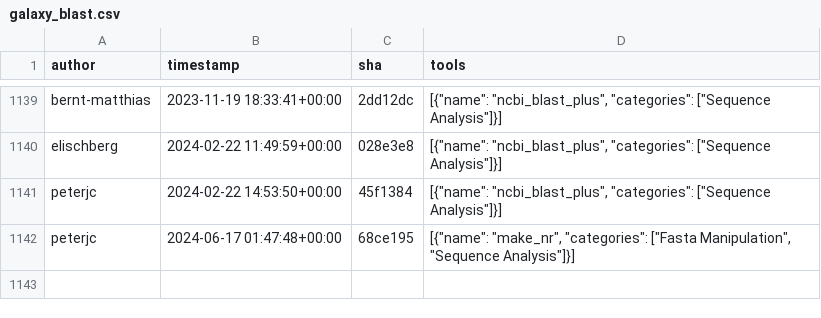
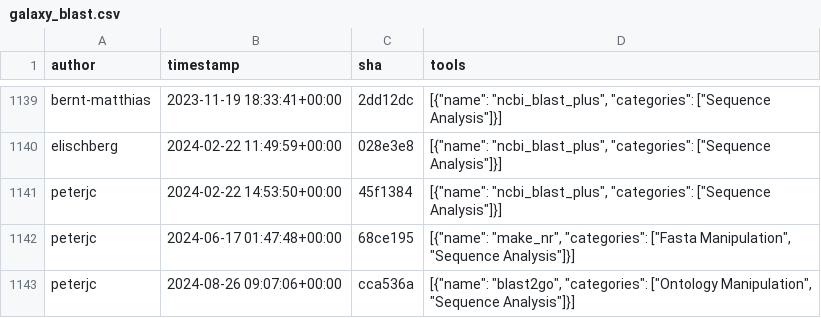
Before and after one commit to kostrykin/galaxy-community-activities, a CSV file: cache/repositories/peterjc/galaxy_blast.csv, drawn as a sheet; only a part is shown, gaps mark what is left out.

```diff
--- a/cache/repositories/peterjc/galaxy_blast.csv
+++ b/cache/repositories/peterjc/galaxy_blast.csv
@@ -1142 +1142,2 @@
 "peterjc","2024-06-17 01:47:48+00:00","68ce195","[{""name"": ""make_nr"", ""categories"": [""Fasta Manipulation"", ""Sequence Analysis""]}]"
+"peterjc","2024-08-26 09:07:06+00:00","cca536a","[{""name"": ""blast2go"", ""categories"": [""Ontology Manipulation"", ""Sequence Analysis""]}]"
```
Also changed, not shown: cache/avatars.csv, cache/repositories/bgruening/galaxytools.csv, 4 other files.
